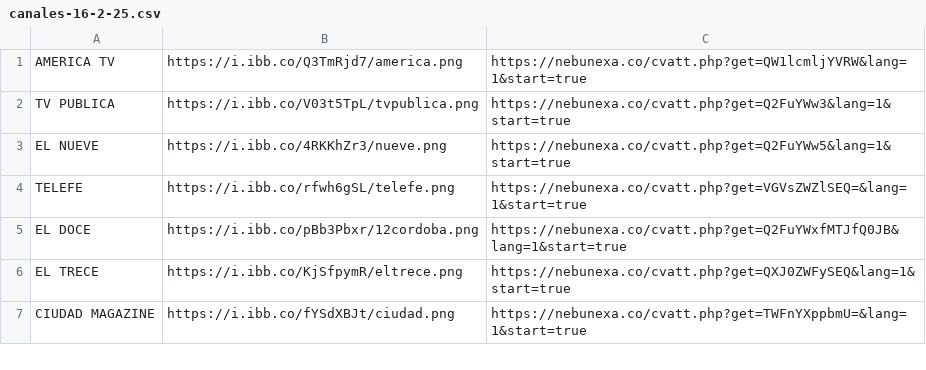
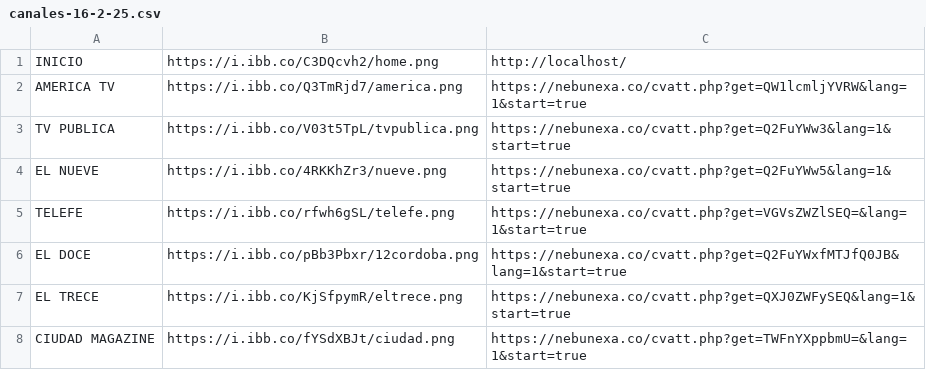
Before and after one commit to galvanoteca2001/FLOW, a CSV file: canales-16-2-25.csv, drawn as a sheet; only a part is shown; the diff names each change by its address in the sheet, - before the commit and + after, or states it on an @@ line.

Commit message:
Update canales-16-2-25.csv

```diff
--- a/canales-16-2-25.csv
+++ b/canales-16-2-25.csv
+row 1: INICIO | https://i.ibb.co/C3DQcvh2/home.png | http://localhost/
```
